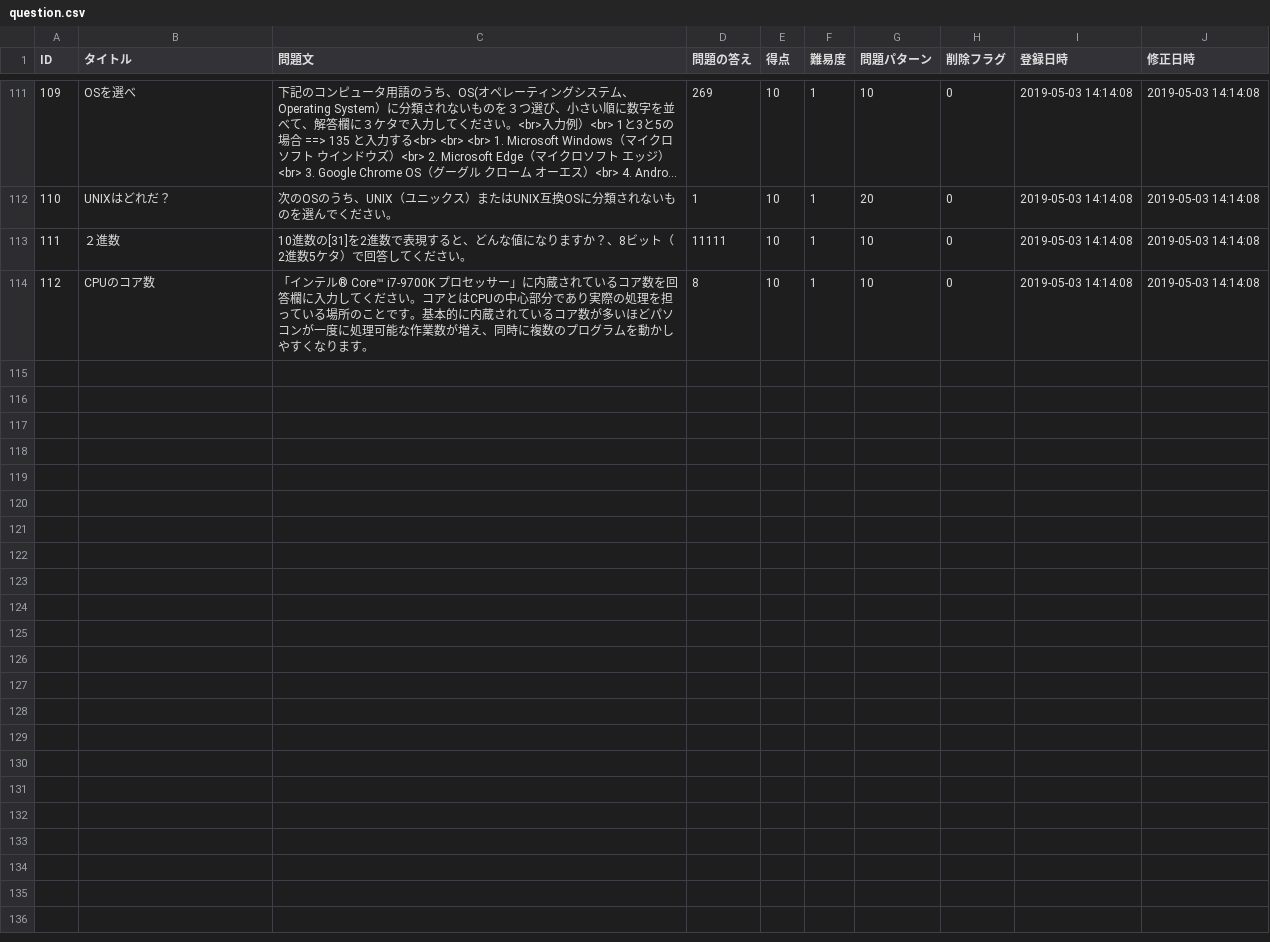
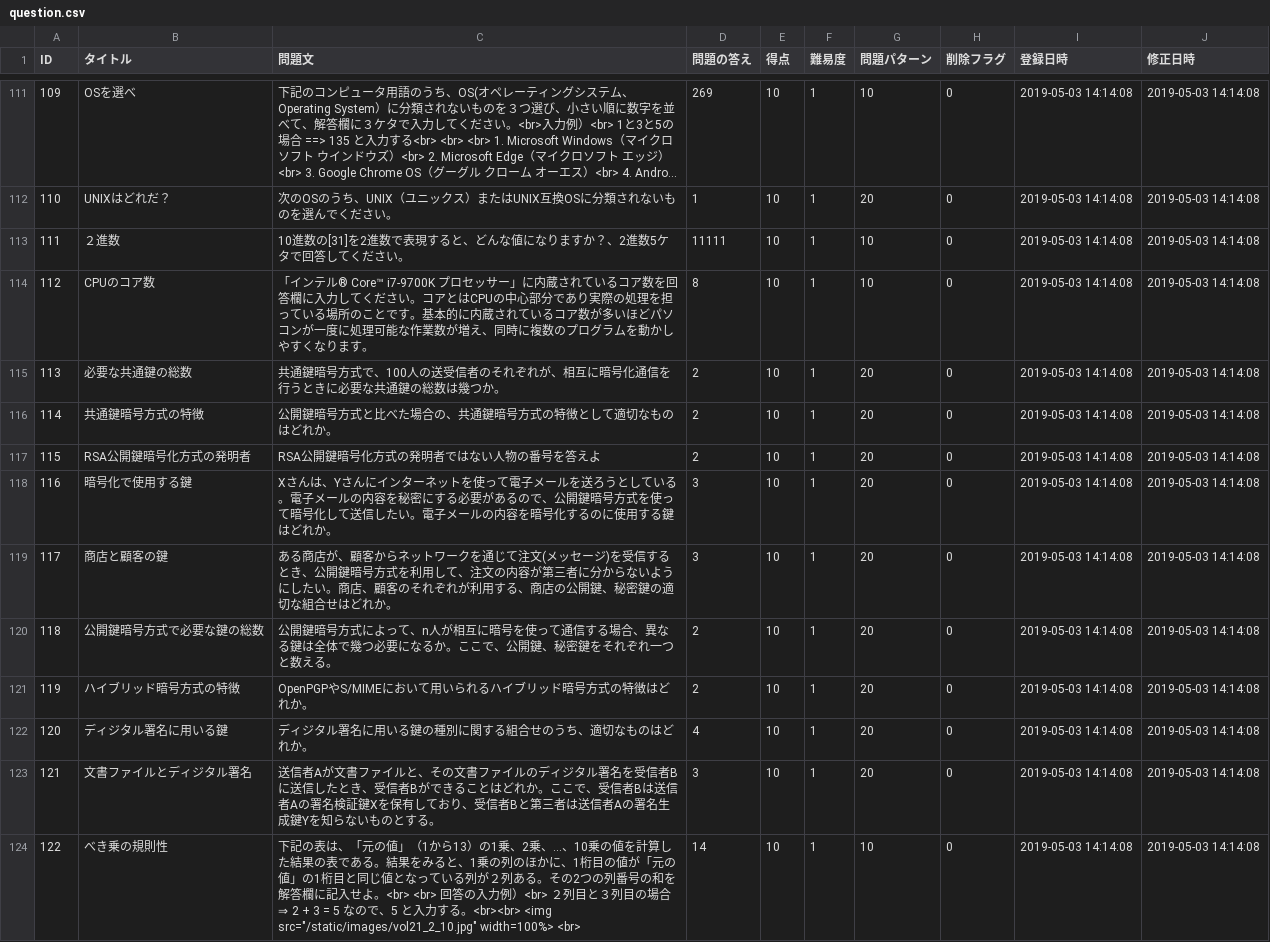
Before and after one commit to HackerzLab/training_hackerzlab, a CSV file: db/question.csv, drawn as a sheet; only a part is shown, gaps mark what is left out; long unchanged cells end in …; the diff names each change by its address in the sheet, - before the commit and + after, or states it on an @@ line.

```diff
--- a/db/question.csv
+++ b/db/question.csv
-C113 (問題文): …すか？、8ビット（2進数5ケタ）で回答し…
+C113 (問題文): …すか？、2進数5ケタで回答し…
+row 115: 113 | 必要な共通鍵の総数 | 共通鍵暗号方式で、100人の送受信者のそれぞれが、相互に暗号化通信を行うときに必要な共通鍵の総数は幾つか。 | 2 | 10 | 1 | 20 | 0 | 2019-05-03 14:14:08 | 2019-05-03 14:14:08
+row 116: 114 | 共通鍵暗号方式の特徴 | 公開鍵暗号方式と比べた場合の、共通鍵暗号方式の特徴として適切なものはどれか。 | 2 | 10 | 1 | 20 | 0 | 2019-05-03 14:14:08 | 2019-05-03 14:14:08
+row 117: 115 | RSA公開鍵暗号化方式の発明者 | RSA公開鍵暗号化方式の発明者ではない人物の番号を答えよ | 2 | 10 | 1 | 20 | 0 | 2019-05-03 14:14:08 | 2019-05-03 14:14:08
+row 118: 116 | 暗号化で使用する鍵 | Xさんは、Yさんにインターネットを使って電子メールを送ろうとしている。電子メールの内容を秘密にする必要があるので、公開鍵暗号方式を使って暗号化して送信したい。電子メールの内容を暗号化するのに使用する鍵はどれか。 | 3 | 10 | 1 | 20 | 0 | 2019-05-03 14:14:08 | 2019-05-03 14:14:08
+row 119: 117 | 商店と顧客の鍵 | ある商店が、顧客からネットワークを通じて注文(メッセージ)を受信するとき、公開鍵暗号方式を利用して、注文の内容が第三者に分からないようにしたい。商店、顧客のそれぞれが利用する、商店の公開鍵、秘密鍵の適切な組合せはどれか。 | 3 | 10 | 1 | 20 | 0 | 2019-05-03 14:14:08 | 2019-05-03 14:14:08
+row 120: 118 | 公開鍵暗号方式で必要な鍵の総数 | 公開鍵暗号方式によって、n人が相互に暗号を使って通信する場合、異なる鍵は全体で幾つ必要になるか。ここで、公開鍵、秘密鍵をそれぞれ一つと数える。 | 2 | 10 | 1 | 20 | 0 | 2019-05-03 14:14:08 | 2019-05-03 14:14:08
+row 121: 119 | ハイブリッド暗号方式の特徴 | OpenPGPやS/MIMEにおいて用いられるハイブリッド暗号方式の特徴はどれか。 | 2 | 10 | 1 | 20 | 0 | 2019-05-03 14:14:08 | 2019-05-03 14:14:08
+row 122: 120 | ディジタル署名に用いる鍵 | ディジタル署名に用いる鍵の種別に関する組合せのうち、適切なものはどれか。 | 4 | 10 | 1 | 20 | 0 | 2019-05-03 14:14:08 | 2019-05-03 14:14:08
+row 123: 121 | 文書ファイルとディジタル署名 | 送信者Aが文書ファイルと、その文書ファイルのディジタル署名を受信者Bに送信したとき、受信者Bができることはどれか。ここで、受信者Bは送信者Aの署名検証鍵Xを保有しており、受信者Bと第三者は送信者Aの署名生成鍵Yを知らないものとする。 | 3 | 10 | 1 | 20 | 0 | 2019-05-03 14:14:08 | 2019-05-03 14:14:08
+row 124: 122 | べき乗の規則性 | 下記の表は、「元の値」（1から13）の1乗、2乗、...、10乗の値を計算した結果の表である。結果をみると、1乗の列のほかに、1桁目の値が「元の値」の1桁目と同じ値となっている列が２列ある。その2つの列番号の和を解答欄に記入せよ。<br> <br> 回答の入力例）<br> ２列目と３列目の場合 ⇒ 2 + 3 = 5 なので、5 と入力する。<br><br> <img src="/static/images/vol21_2_10.jpg" width=100%> <br> | 14 | 10 | 1 | 10 | 0 | 2019-05-03 14:14:08 | 2019-05-03 14:14:08
```
Also changed, not shown: db/choice.csv, db/hint.csv, 2 other files.
